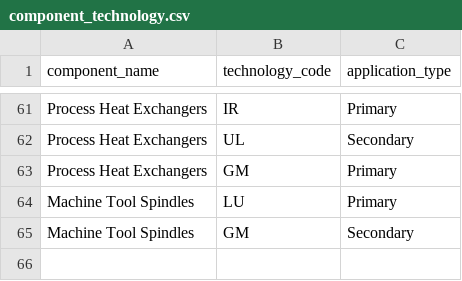
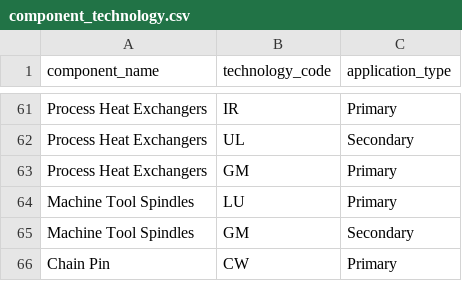
Before and after one commit to dev-festival/acm003, a CSV file: data/st_tbl/normalized_config/component_technology.csv, drawn as a sheet; only a part is shown, gaps mark what is left out; the diff names each change by its address in the sheet, - before the commit and + after, or states it on an @@ line.

```diff
--- a/data/st_tbl/normalized_config/component_technology.csv
+++ b/data/st_tbl/normalized_config/component_technology.csv
+row 66: Chain Pin | CW | Primary
```
Also changed, not shown: data/st_tbl/normalized_config/change_log.csv, data/st_tbl/normalized_config/class_component.csv, 1 other file.
